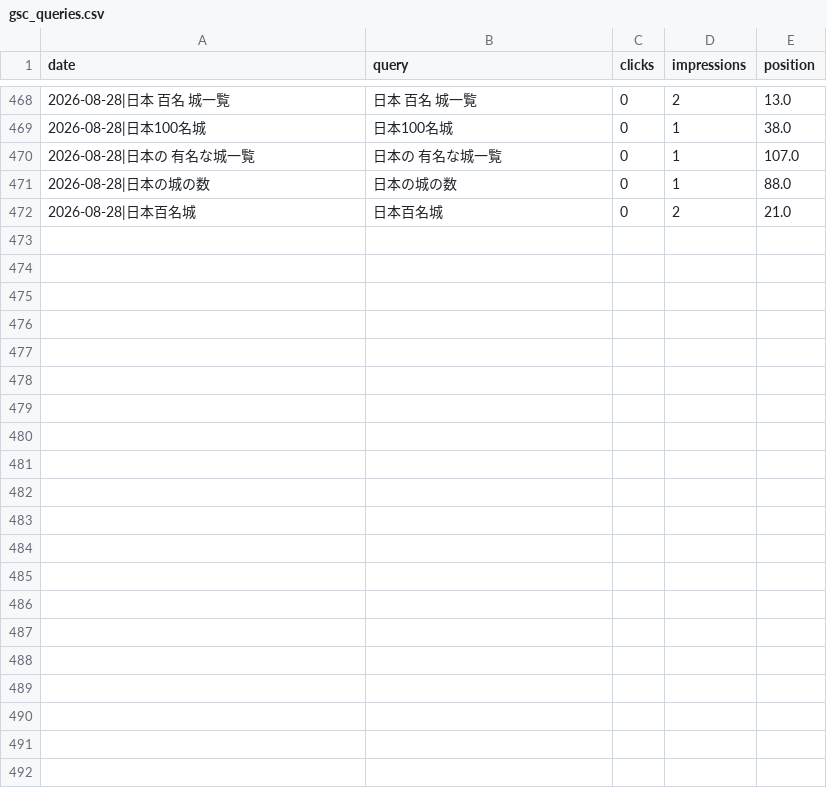
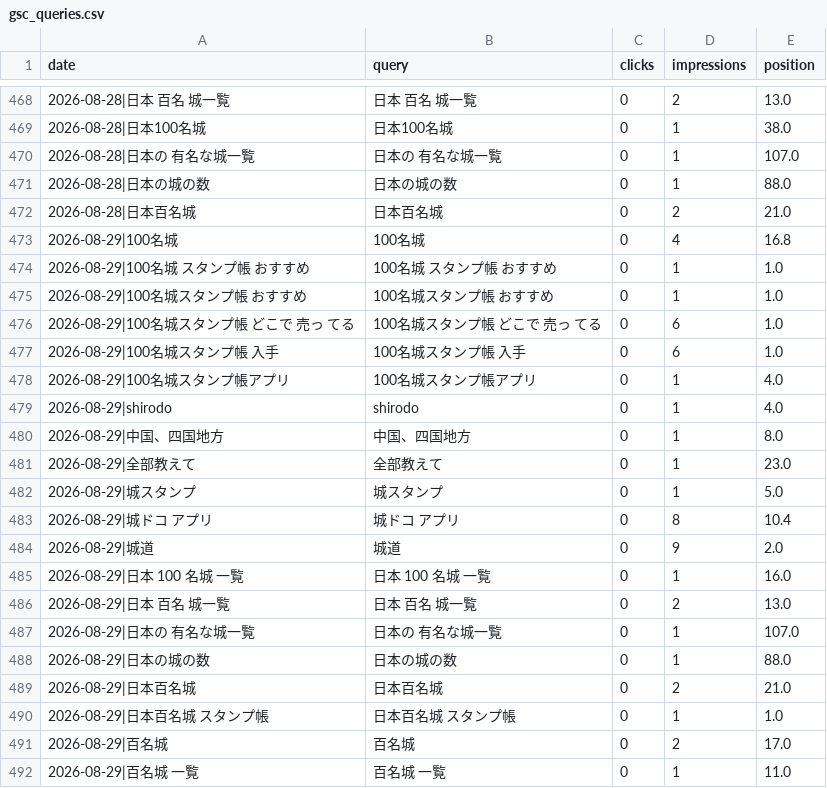
Before and after one commit to katsuhikosakata29-max/shirodo-lp, a CSV file: metrics/gsc_queries.csv, drawn as a sheet; only a part is shown, gaps mark what is left out; the diff names each change by its address in the sheet, - before the commit and + after, or states it on an @@ line.

Commit message:
chore(metrics): 2026-08-29 の日次データ

```diff
--- a/metrics/gsc_queries.csv
+++ b/metrics/gsc_queries.csv
+row 473: 2026-08-29|100名城 | 100名城 | 0 | 4 | 16.8
+row 474: 2026-08-29|100名城 スタンプ帳 おすすめ | 100名城 スタンプ帳 おすすめ | 0 | 1 | 1.0
+row 475: 2026-08-29|100名城スタンプ帳 おすすめ | 100名城スタンプ帳 おすすめ | 0 | 1 | 1.0
+row 476: 2026-08-29|100名城スタンプ帳 どこで 売っ てる | 100名城スタンプ帳 どこで 売っ てる | 0 | 6 | 1.0
+row 477: 2026-08-29|100名城スタンプ帳 入手 | 100名城スタンプ帳 入手 | 0 | 6 | 1.0
+row 478: 2026-08-29|100名城スタンプ帳アプリ | 100名城スタンプ帳アプリ | 0 | 1 | 4.0
+row 479: 2026-08-29|shirodo | shirodo | 0 | 1 | 4.0
+row 480: 2026-08-29|中国、四国地方 | 中国、四国地方 | 0 | 1 | 8.0
+row 481: 2026-08-29|全部教えて | 全部教えて | 0 | 1 | 23.0
+row 482: 2026-08-29|城スタンプ | 城スタンプ | 0 | 1 | 5.0
+row 483: 2026-08-29|城ドコ アプリ | 城ドコ アプリ | 0 | 8 | 10.4
+row 484: 2026-08-29|城道 | 城道 | 0 | 9 | 2.0
+row 485: 2026-08-29|日本 100 名城 一覧 | 日本 100 名城 一覧 | 0 | 1 | 16.0
+row 486: 2026-08-29|日本 百名 城一覧 | 日本 百名 城一覧 | 0 | 2 | 13.0
+row 487: 2026-08-29|日本の 有名な城一覧 | 日本の 有名な城一覧 | 0 | 1 | 107.0
+row 488: 2026-08-29|日本の城の数 | 日本の城の数 | 0 | 1 | 88.0
+row 489: 2026-08-29|日本百名城 | 日本百名城 | 0 | 2 | 21.0
+row 490: 2026-08-29|日本百名城 スタンプ帳 | 日本百名城 スタンプ帳 | 0 | 1 | 1.0
+row 491: 2026-08-29|百名城 | 百名城 | 0 | 2 | 17.0
+row 492: 2026-08-29|百名城 一覧 | 百名城 一覧 | 0 | 1 | 11.0
```
Also changed, not shown: metrics/gsc_daily.csv, metrics/gsc_pages.csv, 1 other file.
